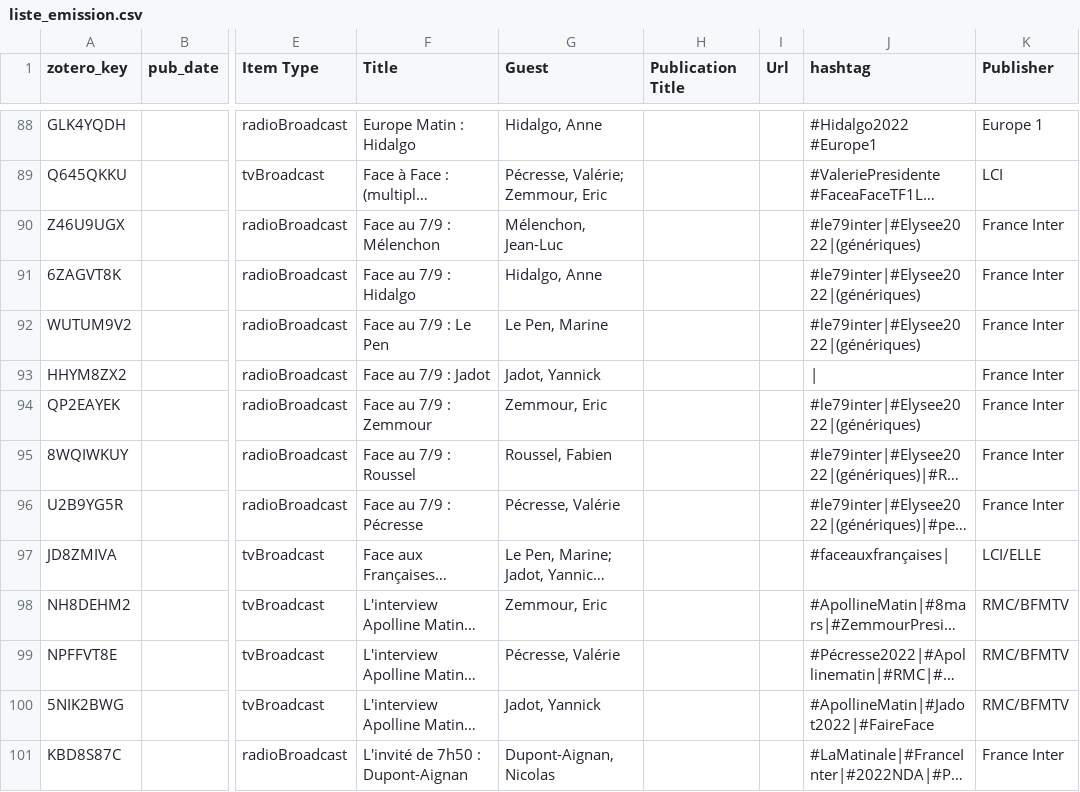
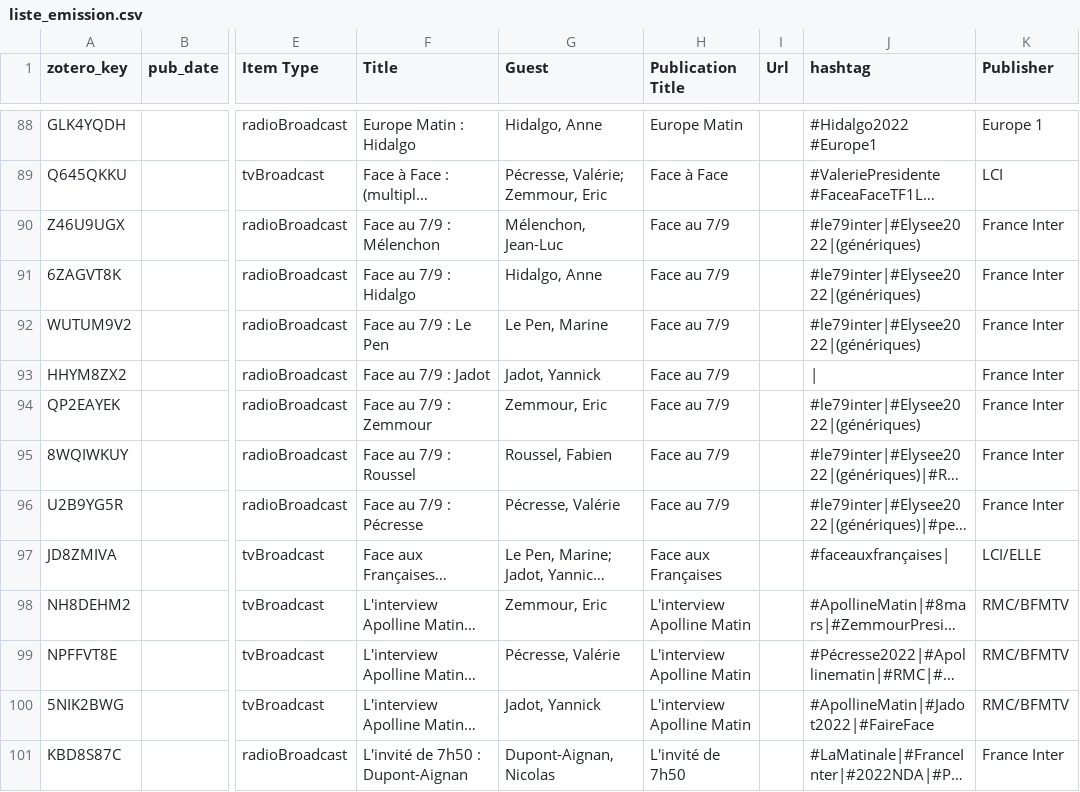
Before and after one commit to luneauaymeric/build_corpus, a CSV file: script/liste_emission.csv, drawn as a sheet; only a part is shown, gaps mark what is left out; long unchanged cells end in …; the diff covers the shown part only; the diff names each change by its address in the sheet, - before the commit and + after, or states it on an @@ line.

```diff
--- a/script/liste_emission.csv
+++ b/script/liste_emission.csv
-H88 (Publication Title): (empty)
+H88 (Publication Title): Europe Matin
-H89 (Publication Title): (empty)
+H89 (Publication Title): Face à Face
-H90:H96 (Publication Title): (empty)
+H90:H96 (Publication Title): Face au 7/9
-H97 (Publication Title): (empty)
+H97 (Publication Title): Face aux Françaises
-H98:H100 (Publication Title): (empty)
+H98:H100 (Publication Title): L'interview Apolline Matin
-H101 (Publication Title): (empty)
+H101 (Publication Title): L'invité de 7h50
```
Also changed, not shown: 134 edited cells elsewhere in this file.
